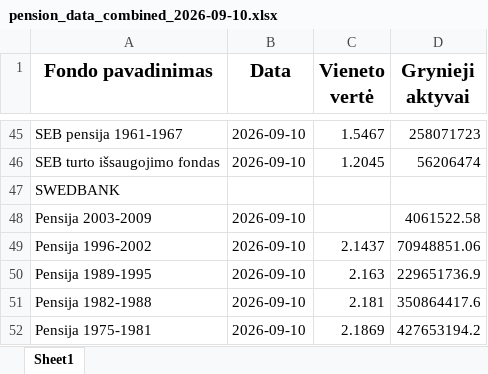
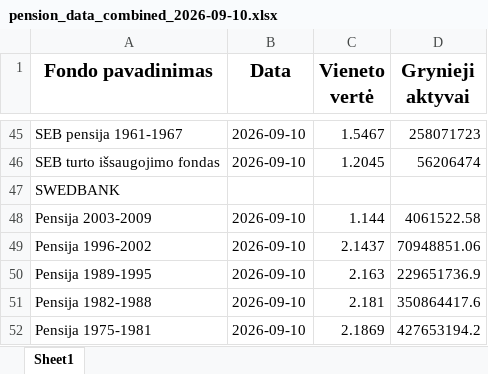
Before and after one commit to fundsautomationbot-oss/Daily-LT-funds-NAV-data-collector, an Excel workbook: docs/pension_data_combined_2026-09-10.xlsx, sheet Sheet1, drawn as a sheet; only a part is shown, gaps mark what is left out; values as stored, in another font and other column widths than the file's, no borders; the diff names each change by its address in the sheet, - before the commit and + after, or states it on an @@ line.

```diff
--- a/docs/pension_data_combined_2026-09-10.xlsx (sheet Sheet1)
+++ b/docs/pension_data_combined_2026-09-10.xlsx (sheet Sheet1)
-C48 (Vieneto vertė): (empty)
+C48 (Vieneto vertė): 1.144
```
Also changed, not shown: 3 other files.
